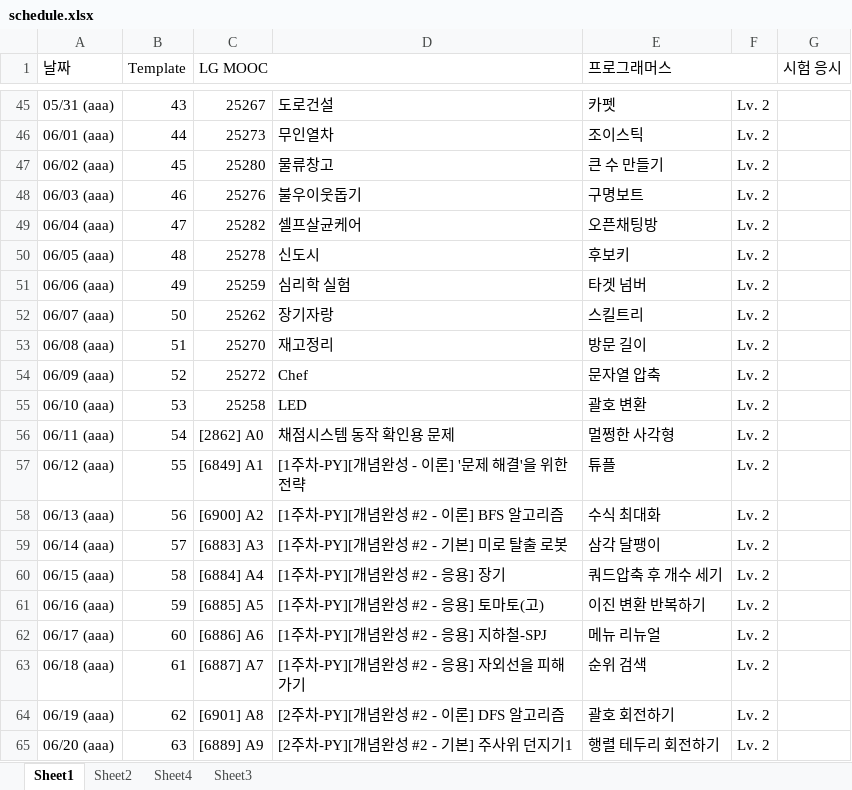
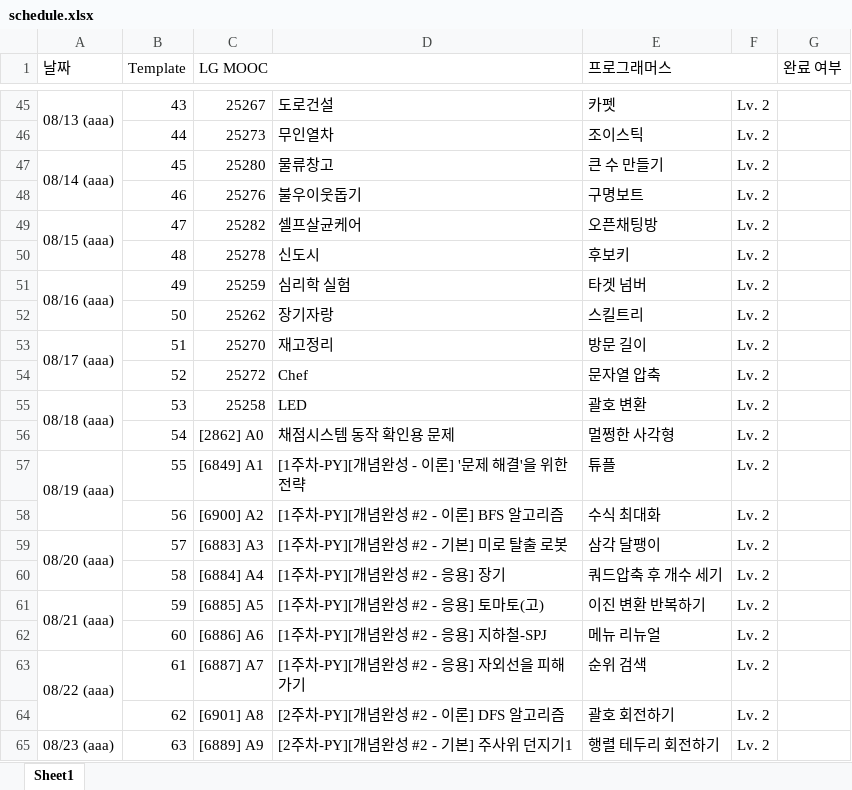
Before and after one commit to jkim439/SW-Programming-Competency-Test, an Excel workbook: schedule.xlsx, sheet Sheet1, drawn as a sheet; only a part is shown, gaps mark what is left out; values as stored, in another font and other column widths than the file's, no cell formats; conditional formats not drawn; the diff covers the shown part only; the diff names each change by its address in the sheet, - before the commit and + after, or states it on an @@ line.

```diff
--- a/schedule.xlsx (sheet Sheet1)
+++ b/schedule.xlsx (sheet Sheet1)
-sheet tab: Sheet2
-sheet tab: Sheet4
-sheet tab: Sheet3
-G1: 시험 응시
+G1: 완료 여부
-A45 (날짜): 05/31 (aaa)
+A45 (날짜): 08/13 (aaa)
+A45:A46 merged
-A46 (날짜): 06/01 (aaa)
+A46 (날짜): (empty)
-A47 (날짜): 06/02 (aaa)
+A47 (날짜): 08/14 (aaa)
+A47:A48 merged
-A48 (날짜): 06/03 (aaa)
+A48 (날짜): (empty)
-A49 (날짜): 06/04 (aaa)
+A49 (날짜): 08/15 (aaa)
+A49:A50 merged
-A50 (날짜): 06/05 (aaa)
+A50 (날짜): (empty)
-A51 (날짜): 06/06 (aaa)
+A51 (날짜): 08/16 (aaa)
+A51:A52 merged
-A52 (날짜): 06/07 (aaa)
+A52 (날짜): (empty)
-A53 (날짜): 06/08 (aaa)
+A53 (날짜): 08/17 (aaa)
+A53:A54 merged
-A54 (날짜): 06/09 (aaa)
+A54 (날짜): (empty)
-A55 (날짜): 06/10 (aaa)
+A55 (날짜): 08/18 (aaa)
+A55:A56 merged
-A56 (날짜): 06/11 (aaa)
+A56 (날짜): (empty)
-A57 (날짜): 06/12 (aaa)
+A57 (날짜): 08/19 (aaa)
+A57:A58 merged
-A58 (날짜): 06/13 (aaa)
+A58 (날짜): (empty)
-A59 (날짜): 06/14 (aaa)
+A59 (날짜): 08/20 (aaa)
+A59:A60 merged
-A60 (날짜): 06/15 (aaa)
+A60 (날짜): (empty)
-A61 (날짜): 06/16 (aaa)
+A61 (날짜): 08/21 (aaa)
+A61:A62 merged
-A62 (날짜): 06/17 (aaa)
+A62 (날짜): (empty)
-A63 (날짜): 06/18 (aaa)
+A63 (날짜): 08/22 (aaa)
+A63:A64 merged
-A64 (날짜): 06/19 (aaa)
+A64 (날짜): (empty)
-A65 (날짜): 06/20 (aaa)
+A65 (날짜): 08/23 (aaa)
+A65:A66 merged
```
Also changed, not shown: 32 added rows, 5 removed rows, 236 edited cells and merged cells elsewhere in this sheet, cell formats.
